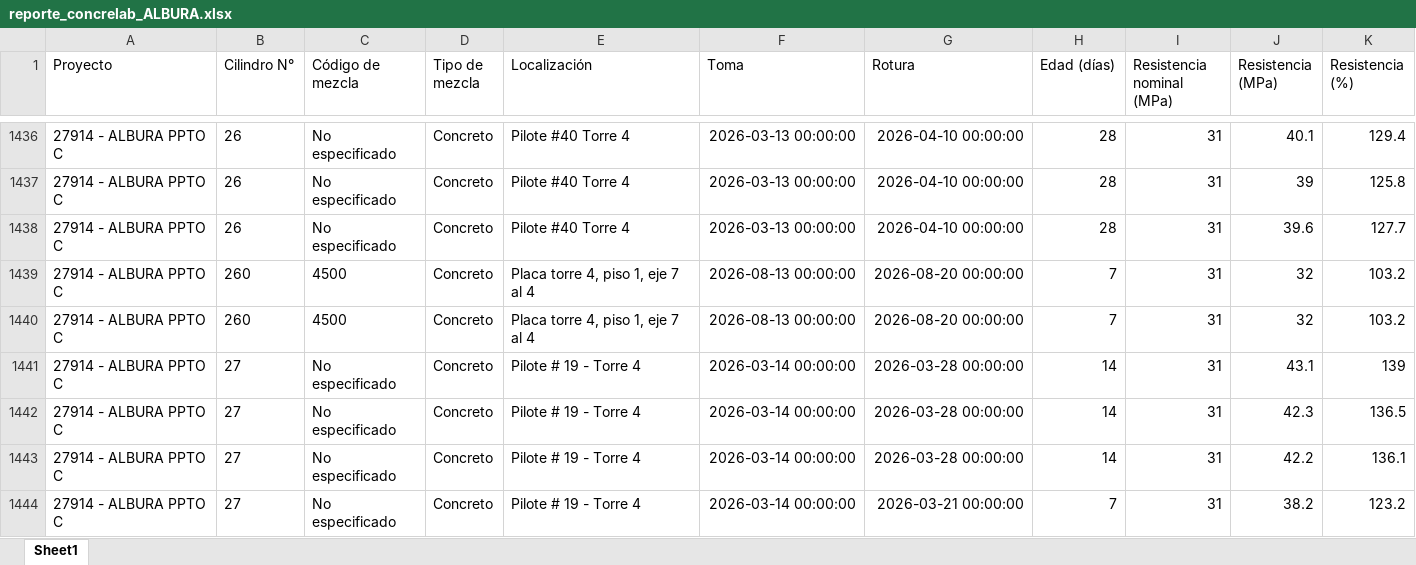
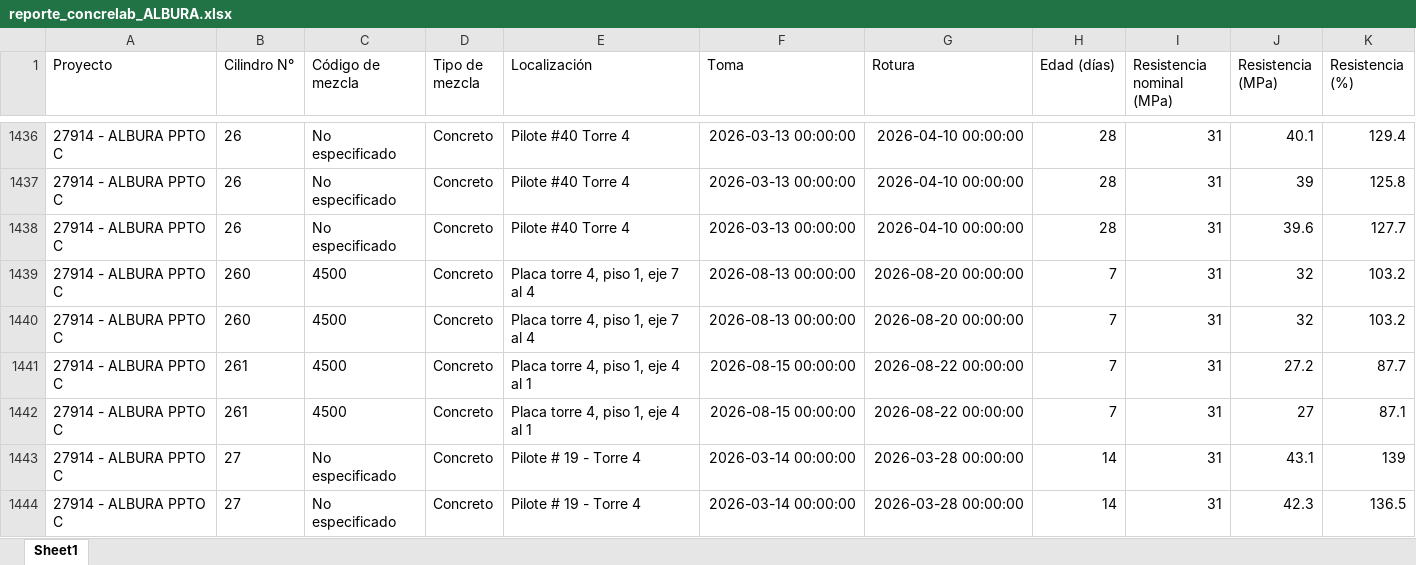
Before and after one commit to cpulgarinIngeurbe/1DespliegueConcretos, an Excel workbook: DatosTransformados/reporte_concrelab_ALBURA.xlsx, sheet Sheet1, drawn as a sheet; only a part is shown, gaps mark what is left out; the shorter side is filled out with more unchanged rows; values as stored, in another font and other column widths than the file's, no borders; the diff names each change by its address in the sheet, - before the commit and + after, or states it on an @@ line.

```diff
--- a/DatosTransformados/reporte_concrelab_ALBURA.xlsx (sheet Sheet1)
+++ b/DatosTransformados/reporte_concrelab_ALBURA.xlsx (sheet Sheet1)
+row 1441: 27914 - ALBURA PPTO C | 261 | 4500 | Concreto | Placa torre 4, piso 1, eje 4 al 1 | 2026-08-15 00:00:00 | 2026-08-22 00:00:00 | 7 | 31 | 27.2 | 87.7
+row 1442: 27914 - ALBURA PPTO C | 261 | 4500 | Concreto | Placa torre 4, piso 1, eje 4 al 1 | 2026-08-15 00:00:00 | 2026-08-22 00:00:00 | 7 | 31 | 27 | 87.1
```
Also changed, not shown: DatosTransformados/reporte_concrelab_FLORA.xlsx, DatosTransformados/reporte_concrelab_PIAZZA.xlsx, 1 other file.
